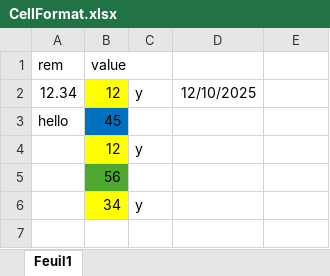
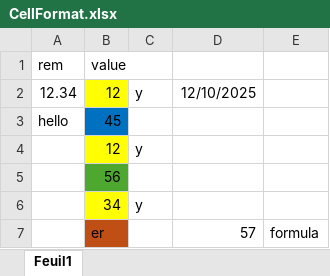
Before and after one commit to Pierlam/OpenExcelSdk, an Excel workbook: 3-Dev/DevApp/Files/CellFormat.xlsx, sheet Feuil1, drawn as a sheet; values as stored, in another font and other column widths than the file's, no borders; the diff names each change by its address in the sheet, - before the commit and + after, or states it on an @@ line.

Commit message:
add currency on GetcellValue

```diff
--- a/3-Dev/DevApp/Files/CellFormat.xlsx (sheet Feuil1)
+++ b/3-Dev/DevApp/Files/CellFormat.xlsx (sheet Feuil1)
+row 7:  | er |  | 57 | formula
```
Also changed, not shown: 16 other files.
